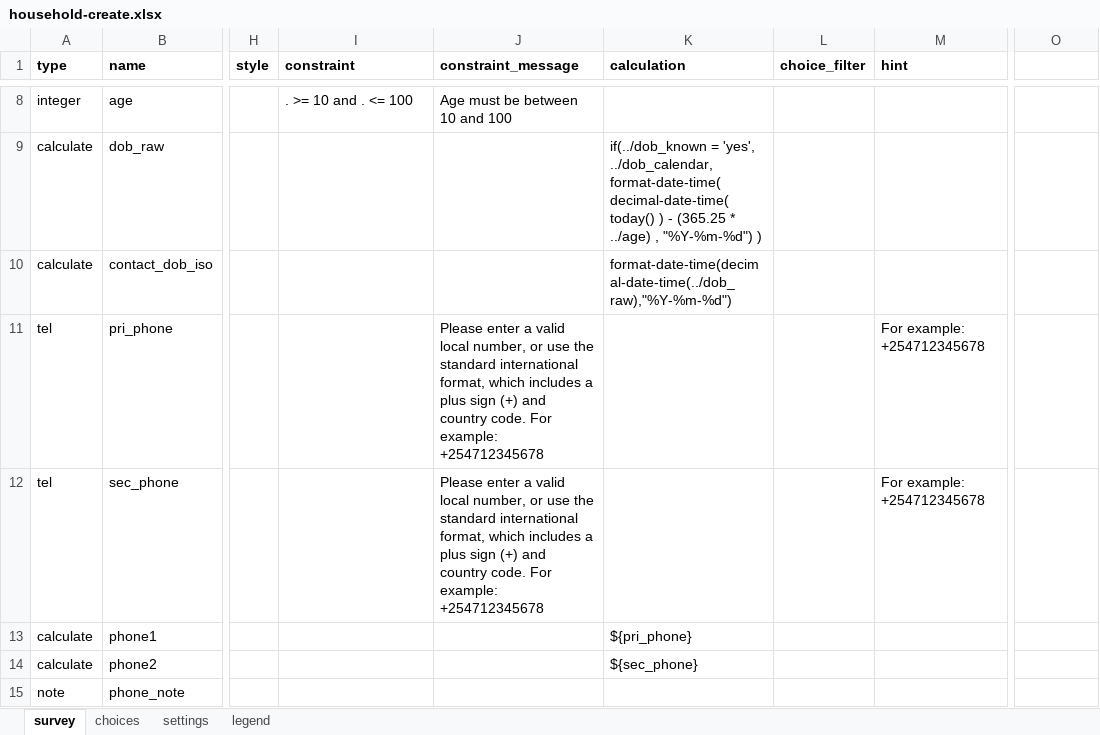
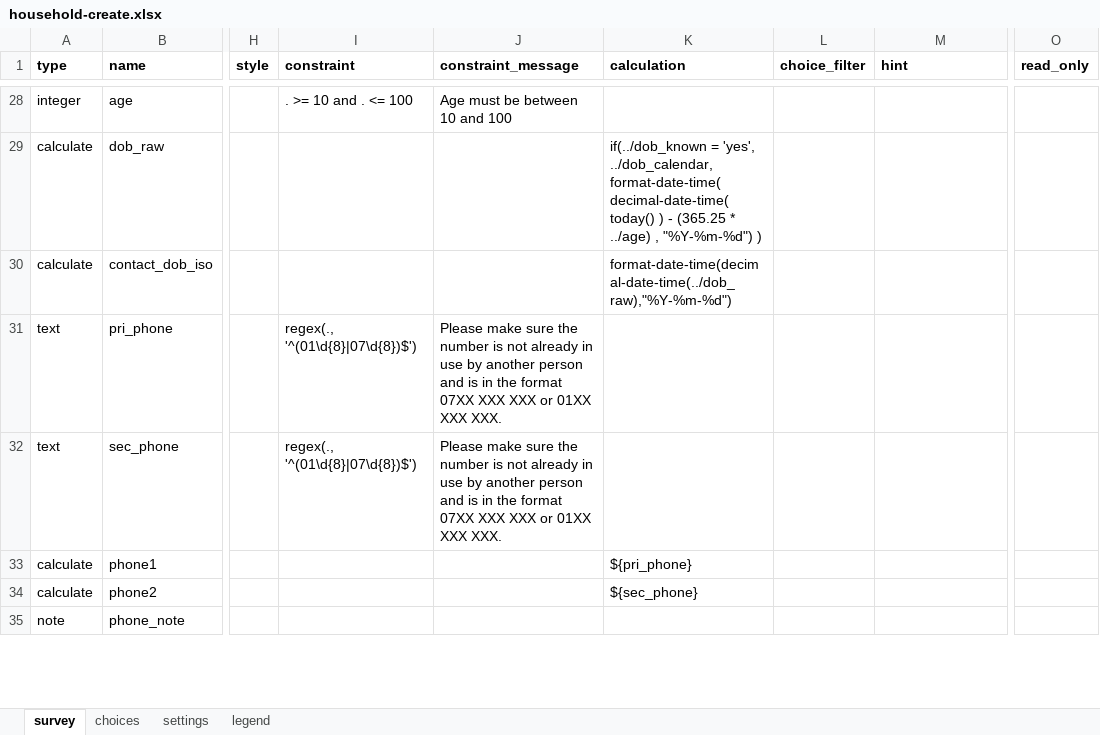
Before and after one commit to Emmanueltech2/commodity-tracker, an Excel workbook: forms/contact/household-create.xlsx, sheet survey, drawn as a sheet; only a part is shown, gaps mark what is left out; values as stored, in another font and other column widths than the file's, no borders; addresses are those after the commit; the diff covers the shown part only; the diff names each change by its address in the sheet, - before the commit and + after, or states it on an @@ line.

```diff
--- a/forms/contact/household-create.xlsx (sheet survey)
+++ b/forms/contact/household-create.xlsx (sheet survey)
-O1: (empty)
+O1: read_only
-A31:A32 (type): tel
+A31:A32 (type): text
-I31:I32 (constraint): (empty)
+I31:I32 (constraint): regex(., '^(01\d{8}|07\d{8})$')
-J31:J32 (constraint_message): Please enter a valid local number, or use the standard international format, which includes a plus sign (+) and country code. For example: +254712345678
+J31:J32 (constraint_message): Please make sure the number is not already in use by another person and is in the format 07XX XXX XXX or 01XX XXX XXX.
-M31:M32 (hint): For example: +254712345678
+M31:M32 (hint): (empty)
```
Also changed, not shown: 35 added rows, 1 removed row, 3 edited cells and cell formats elsewhere in this sheet, sheet choices, forms/app/cholera_suspicion_follow_up.xlsx, forms/contact/area_health_facility-create.xlsx, 40 other files.
